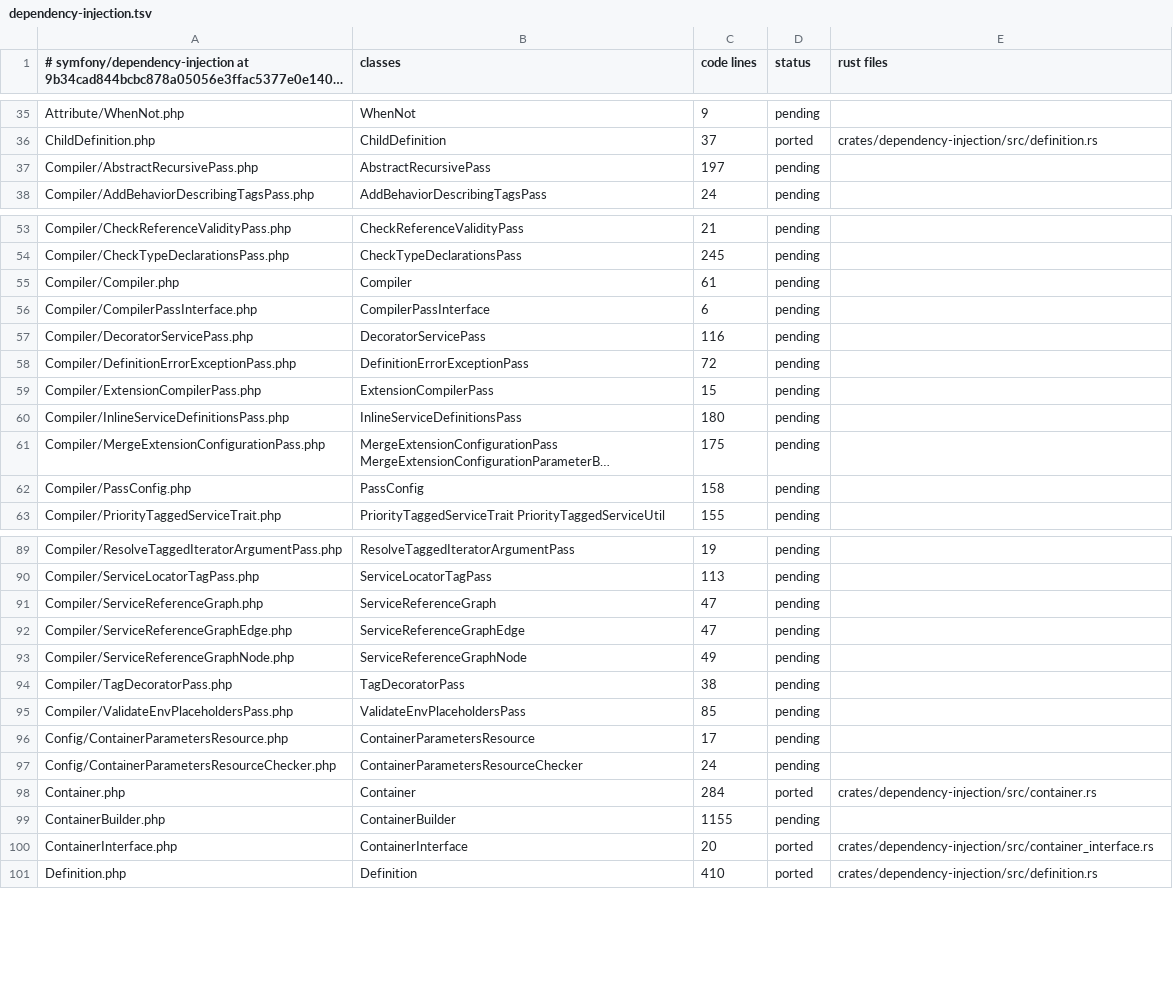
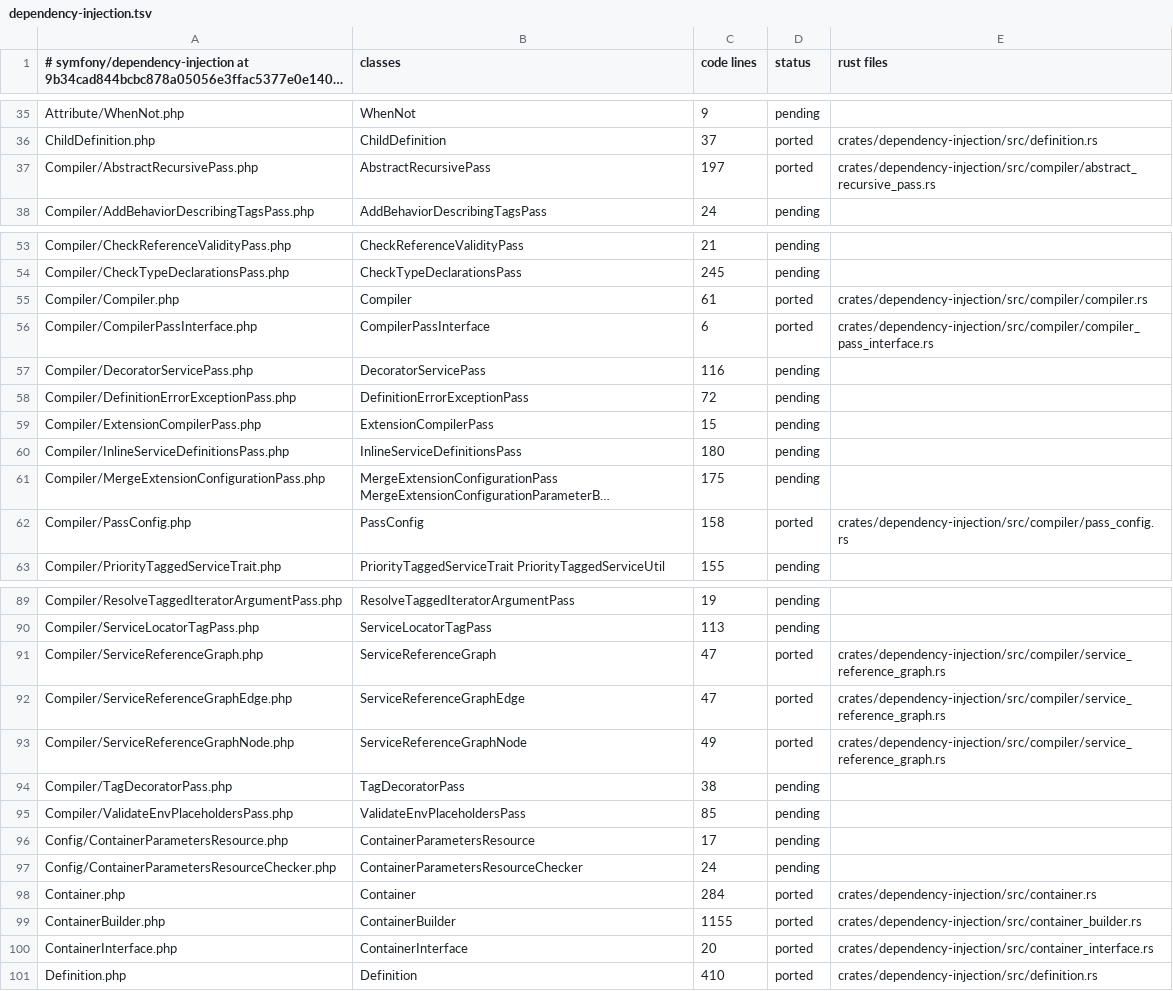
Before and after one commit to D-Nations/symfony-rs, a TSV file: parity/classes/symfony/dependency-injection.tsv, drawn as a sheet; only a part is shown, gaps mark what is left out; long unchanged cells end in …; the diff covers the shown part only; the diff names each change by its address in the sheet, - before the commit and + after, or states it on an @@ line.

```diff
--- a/parity/classes/symfony/dependency-injection.tsv
+++ b/parity/classes/symfony/dependency-injection.tsv
-D37 (status): pending
+D37 (status): ported
-E37 (rust files): (empty)
+E37 (rust files): crates/dependency-injection/src/compiler/abstract_recursive_pass.rs
-D55:D56 (status): pending
+D55:D56 (status): ported
-E55 (rust files): (empty)
+E55 (rust files): crates/dependency-injection/src/compiler/compiler.rs
-E56 (rust files): (empty)
+E56 (rust files): crates/dependency-injection/src/compiler/compiler_pass_interface.rs
-D62 (status): pending
+D62 (status): ported
-E62 (rust files): (empty)
+E62 (rust files): crates/dependency-injection/src/compiler/pass_config.rs
-D91:D93 (status): pending
+D91:D93 (status): ported
-E91:E93 (rust files): (empty)
+E91:E93 (rust files): crates/dependency-injection/src/compiler/service_reference_graph.rs
-D99 (status): pending
+D99 (status): ported
-E99 (rust files): (empty)
+E99 (rust files): crates/dependency-injection/src/container_builder.rs
```
Also changed, not shown: 4 edited cells elsewhere in this file, parity/sources.tsv, 2 other files.
